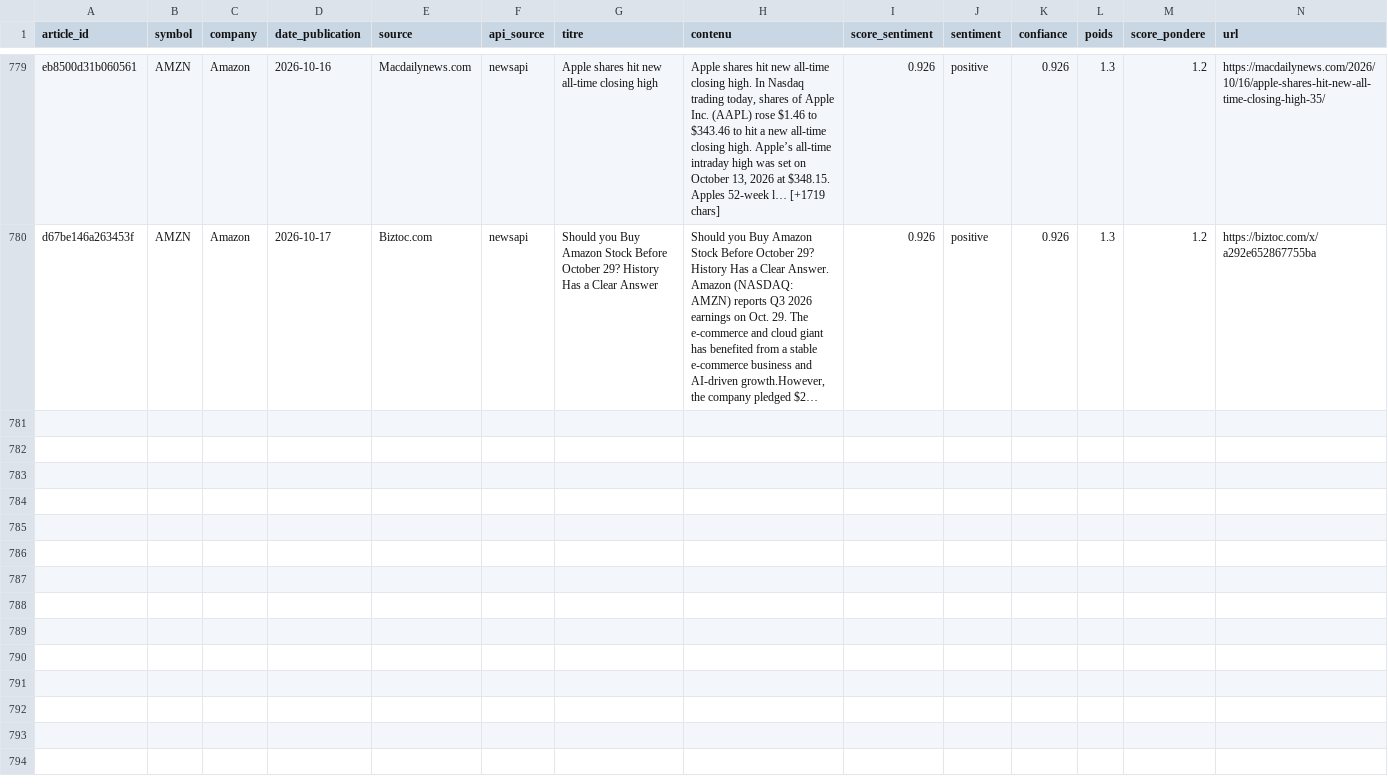
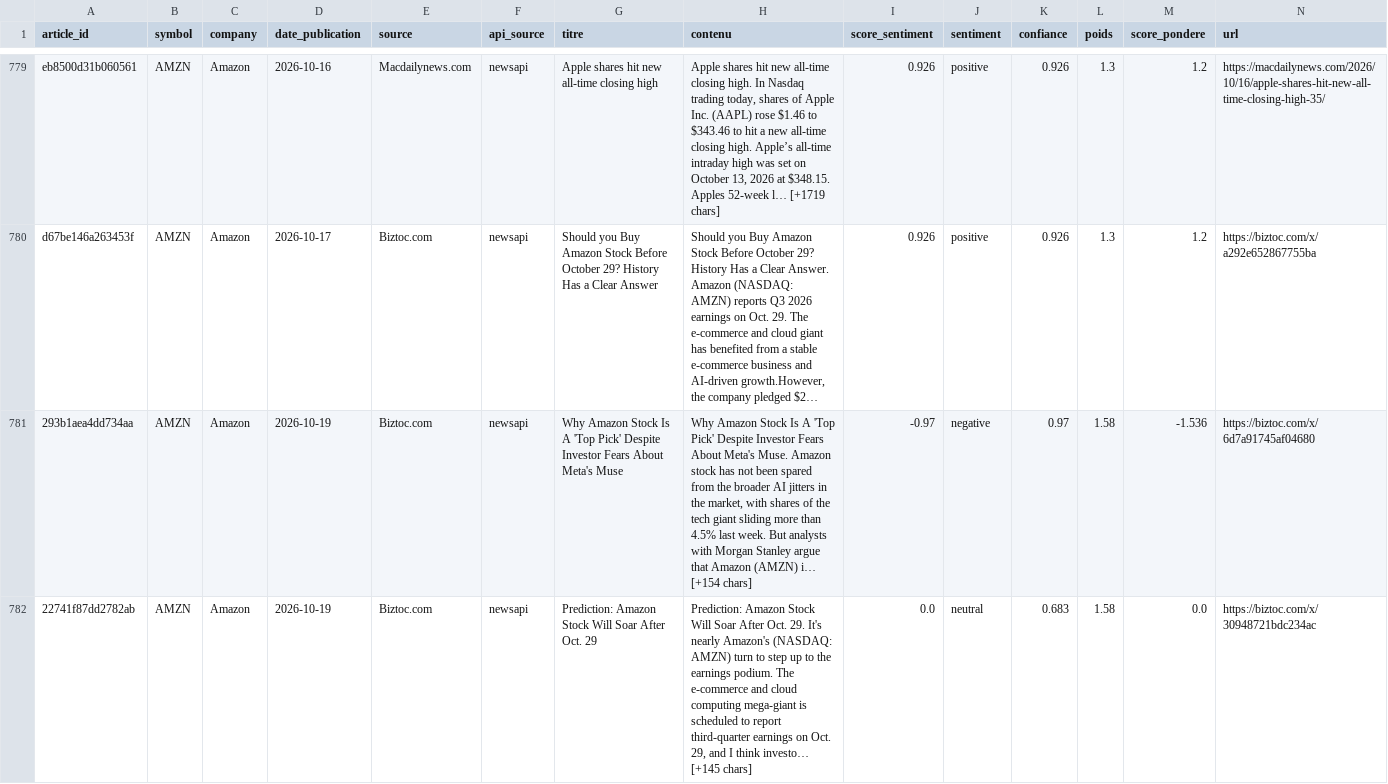
Before and after one commit to adam-hassen/stock-auto-update, a CSV file: data/articles_sentiment/AMZN.csv, drawn as a sheet; only a part is shown, gaps mark what is left out; long unchanged cells end in …; rows hold the shown columns only; the diff covers the shown part only; the diff names each change by its address in the sheet, - before the commit and + after, or states it on an @@ line.

```diff
--- a/data/articles_sentiment/AMZN.csv
+++ b/data/articles_sentiment/AMZN.csv
+row 781: 293b1aea4dd734aa | AMZN | Amazon | 2026-10-19 | Biztoc.com | newsapi | Why Amazon Stock Is A 'Top Pick' Despite Investor Fears About Meta's Muse | Why Amazon Stock Is A 'Top Pick' Despite Investor Fears About Meta's Muse. Amazon stock has not been spared from the broader AI jitters in the market, with shares of the tech giant sliding more than 4.5% last week. But analysts with Morgan Stanley argue that Amazon (AMZN) i… [+154 chars] | -0.97 | negative | 0.97 | 1.58 | -1.536 | https://biztoc.com/x/6d7a91745af04680
+row 782: 22741f87dd2782ab | AMZN | Amazon | 2026-10-19 | Biztoc.com | newsapi | Prediction: Amazon Stock Will Soar After Oct. 29 | Prediction: Amazon Stock Will Soar After Oct. 29. It's nearly Amazon's (NASDAQ: AMZN) turn to step up to the earnings podium. The e-commerce and cloud computing mega-giant is scheduled to report third-quarter earnings on Oct. 29, and I think investo… [+145 chars] | 0.0 | neutral | 0.683 | 1.58 | 0.0 | https://biztoc.com/x/30948721bdc234ac
```
Also changed, not shown: 3 added rows elsewhere in this file, data/articles_sentiment/AAPL.csv, data/articles_sentiment/META.csv, 14 other files.
